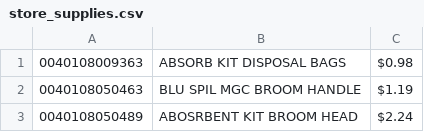
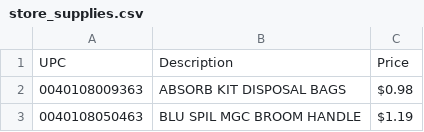
Before and after one commit to jechasteen/ihtfp.co.uk, a CSV file: GeneralPurpose/BarcodeListulator/store_supplies.csv, drawn as a sheet; only a part is shown; the shorter side is filled out with more unchanged rows; the diff names each change by its address in the sheet, - before the commit and + after, or states it on an @@ line.

```diff
--- a/GeneralPurpose/BarcodeListulator/store_supplies.csv
+++ b/GeneralPurpose/BarcodeListulator/store_supplies.csv
+row 1: UPC | Description | Price
```
Also changed, not shown: 6 other files.
